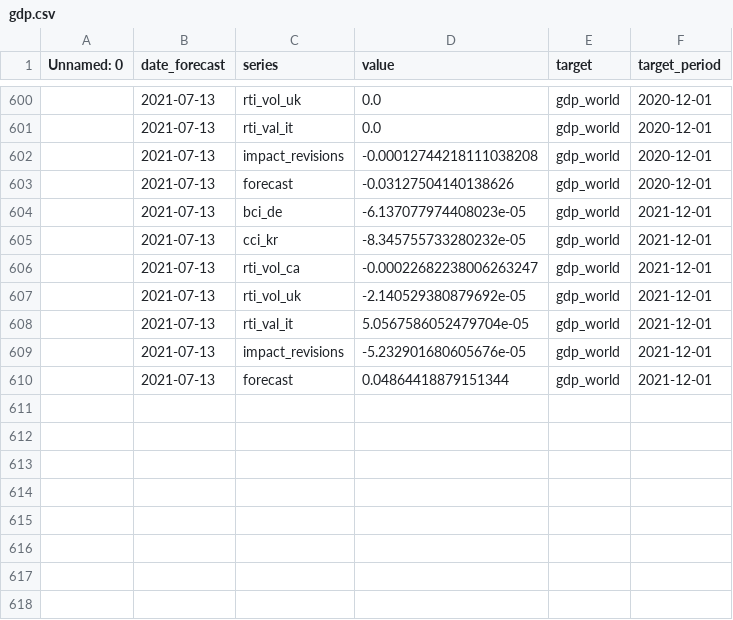
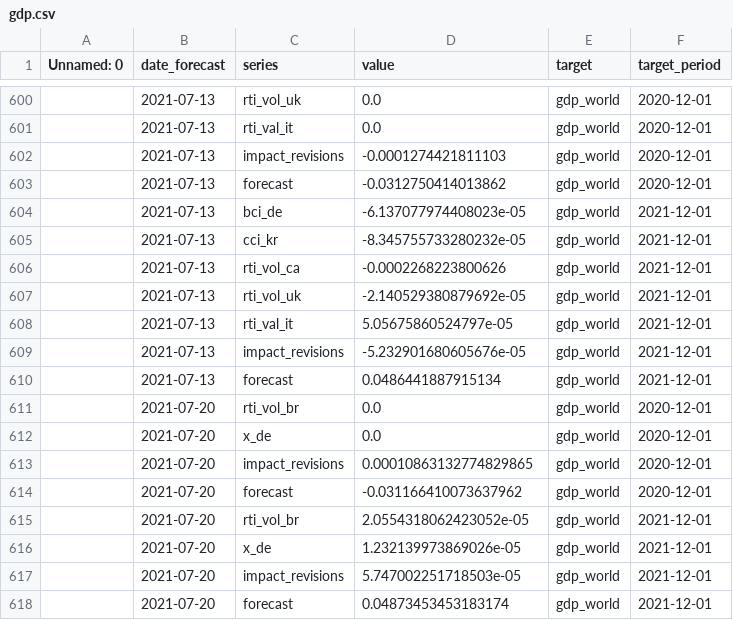
Before and after one commit to dhopp1-UNCTAD/unctad-nowcast-web, a CSV file: nowcasts/data/gdp.csv, drawn as a sheet; only a part is shown, gaps mark what is left out.

```diff
--- a/nowcasts/data/gdp.csv
+++ b/nowcasts/data/gdp.csv
@@ -601,10 +601,18 @@ Unnamed: 0,date_forecast,series,value,target,target_period
 ,2021-07-13,rti_val_it,0.0,gdp_world,2020-12-01
-,2021-07-13,impact_revisions,-0.00012744218111038208,gdp_world,2020-12-01
-,2021-07-13,forecast,-0.03127504140138626,gdp_world,2020-12-01
+,2021-07-13,impact_revisions,-0.0001274421811103,gdp_world,2020-12-01
+,2021-07-13,forecast,-0.0312750414013862,gdp_world,2020-12-01
 ,2021-07-13,bci_de,-6.137077974408023e-05,gdp_world,2021-12-01
 ,2021-07-13,cci_kr,-8.345755733280232e-05,gdp_world,2021-12-01
-,2021-07-13,rti_vol_ca,-0.00022682238006263247,gdp_world,2021-12-01
+,2021-07-13,rti_vol_ca,-0.0002268223800626,gdp_world,2021-12-01
 ,2021-07-13,rti_vol_uk,-2.140529380879692e-05,gdp_world,2021-12-01
-,2021-07-13,rti_val_it,5.0567586052479704e-05,gdp_world,2021-12-01
+,2021-07-13,rti_val_it,5.05675860524797e-05,gdp_world,2021-12-01
 ,2021-07-13,impact_revisions,-5.232901680605676e-05,gdp_world,2021-12-01
-,2021-07-13,forecast,0.04864418879151344,gdp_world,2021-12-01
+,2021-07-13,forecast,0.0486441887915134,gdp_world,2021-12-01
+,2021-07-20,rti_vol_br,0.0,gdp_world,2020-12-01
+,2021-07-20,x_de,0.0,gdp_world,2020-12-01
+,2021-07-20,impact_revisions,0.00010863132774829865,gdp_world,2020-12-01
+,2021-07-20,forecast,-0.031166410073637962,gdp_world,2020-12-01
+,2021-07-20,rti_vol_br,2.0554318062423052e-05,gdp_world,2021-12-01
+,2021-07-20,x_de,1.232139973869026e-05,gdp_world,2021-12-01
+,2021-07-20,impact_revisions,5.747002251718503e-05,gdp_world,2021-12-01
+,2021-07-20,forecast,0.04873453453183174,gdp_world,2021-12-01
```
Also changed, not shown: nowcasts/data/actuals.csv, nowcasts/data/lstm.csv, 1 other file.
